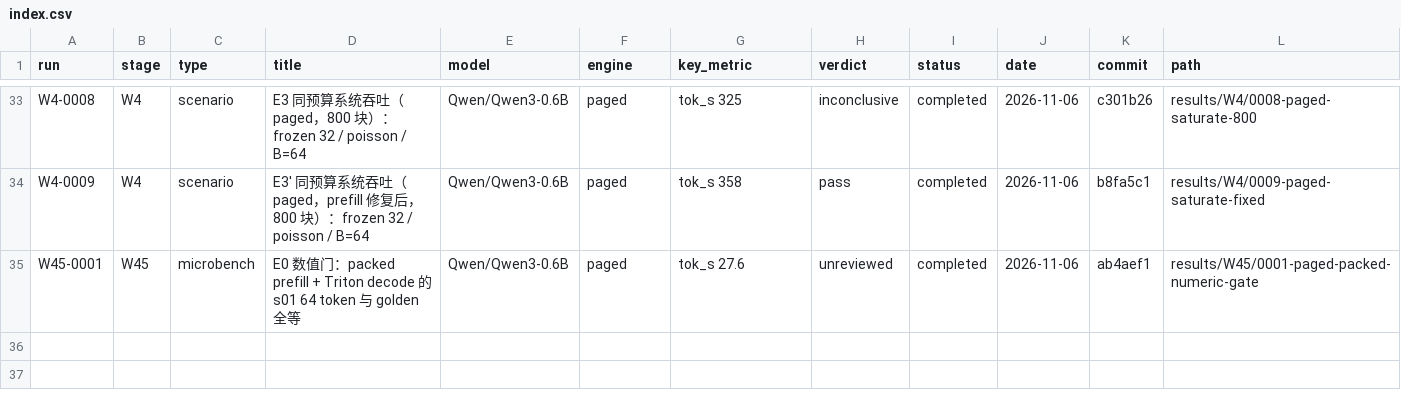
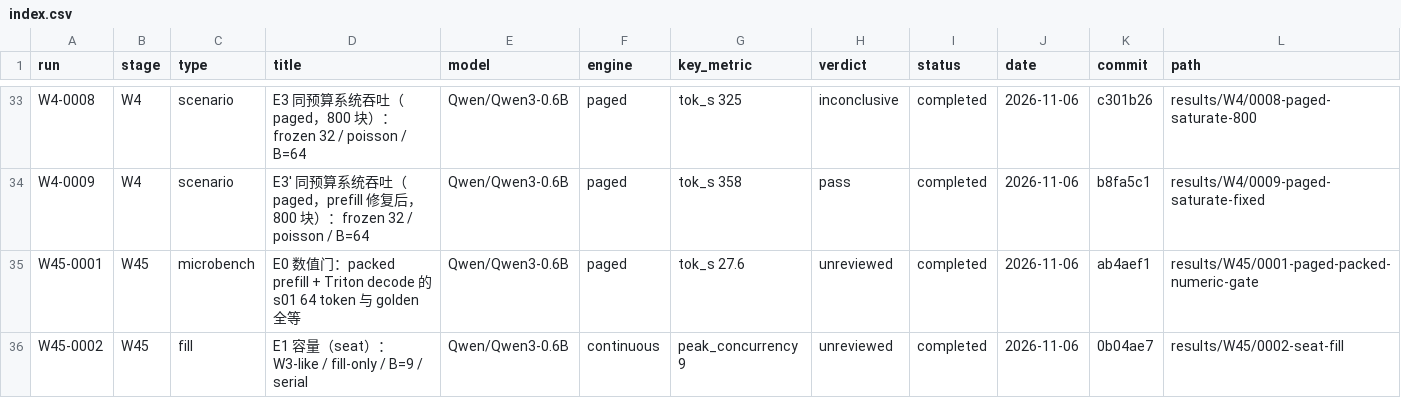
Before and after one commit to RAIN-LOJK/llm-serving, a CSV file: results/index.csv, drawn as a sheet; only a part is shown, gaps mark what is left out.

Commit message:
results(W4.5): W45-0002 seat fill peak 9

```diff
--- a/results/index.csv
+++ b/results/index.csv
@@ -35 +35,2 @@ W4-0009,W4,scenario,E3′ 同预算系统吞吐（paged，prefill 修复后，80
 W45-0001,W45,microbench,E0 数值门：packed prefill + Triton decode 的 s01 64 token 与 golden 全等,Qwen/Qwen3-0.6B,paged,tok_s 27.6,unreviewed,completed,2026-11-06,ab4aef1,results/W45/0001-paged-packed-numeric-gate
+W45-0002,W45,fill,E1 容量（seat）：W3-like / fill-only / B=9 / serial,Qwen/Qwen3-0.6B,continuous,peak_concurrency 9,unreviewed,completed,2026-11-06,0b04ae7,results/W45/0002-seat-fill
```
Also changed, not shown: 10 other files.
